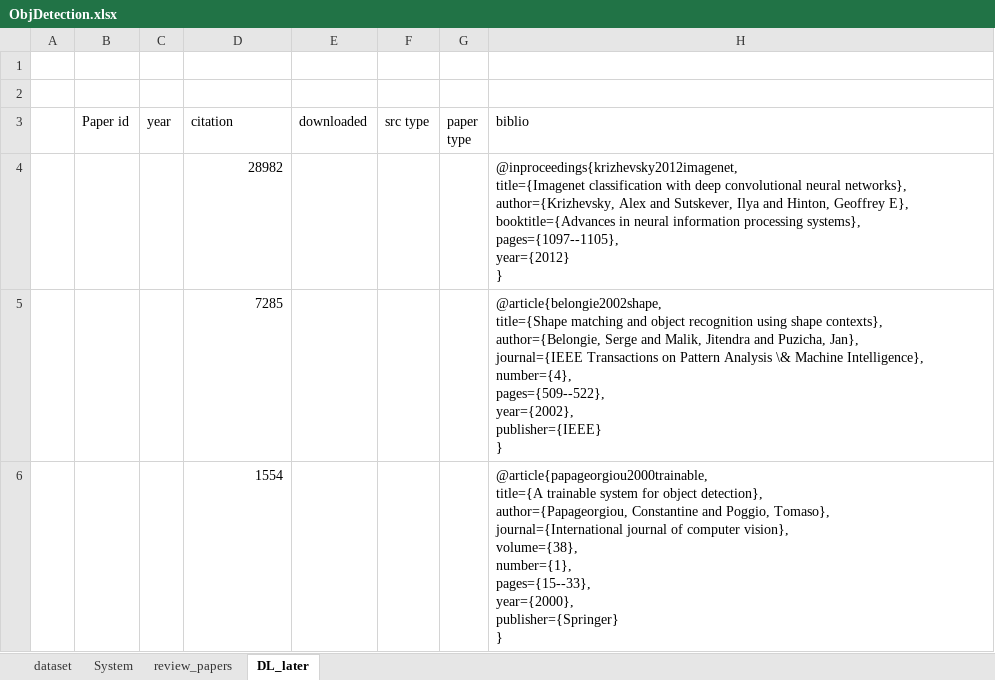
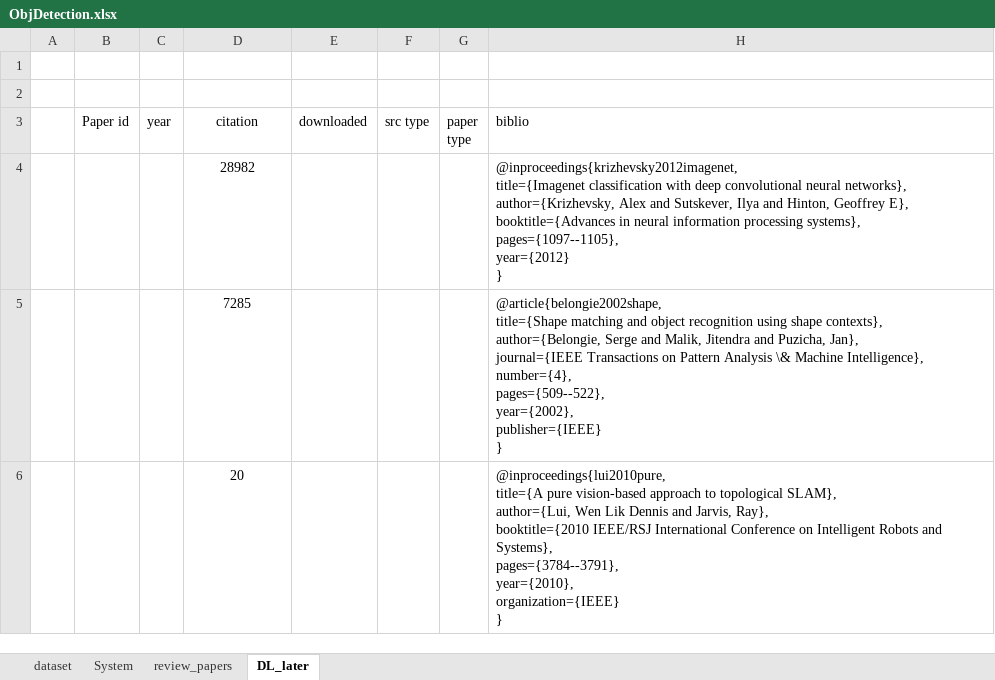
Before and after one commit to MushtaqShahriyarRafee/Project-350, an Excel workbook: ObjDetection.xlsx, sheet DL_later, drawn as a sheet; values as stored, in another font and other column widths than the file's, no borders; removed rows and columns are numbered as before the commit, all else as after; ↵ is a line break in a cell; the diff names each change by its address in the sheet, - before the commit and + after, or states it on an @@ line.

Commit message:
Update ObjDetection.xlsx

```diff
--- a/ObjDetection.xlsx (sheet DL_later)
+++ b/ObjDetection.xlsx (sheet DL_later)
-D3 alignment: left
+D3 alignment: center
-D4:D5 alignment: right
+D4:D5 alignment: center
-row 6:  |  |  | 1554 |  |  |  | @article{papageorgiou2000trainable, ↵ title={A trainable system for object detection}, ↵ author={Papageorgiou, Constantine and Poggio, Tomaso}, ↵ journal={International journal of computer vision}, ↵ volume={38}, ↵ number={1}, ↵ pages={15--33}, ↵ year={2000}, ↵ publisher={Springer} ↵ }
+row 6:  |  |  | 20 |  |  |  | @inproceedings{lui2010pure, ↵ title={A pure vision-based approach to topological SLAM}, ↵ author={Lui, Wen Lik Dennis and Jarvis, Ray}, ↵ booktitle={2010 IEEE/RSJ International Conference on Intelligent Robots and Systems}, ↵ pages={3784--3791}, ↵ year={2010}, ↵ organization={IEEE} ↵ }
```
Also changed, not shown: sheet review_papers, sheet System.
